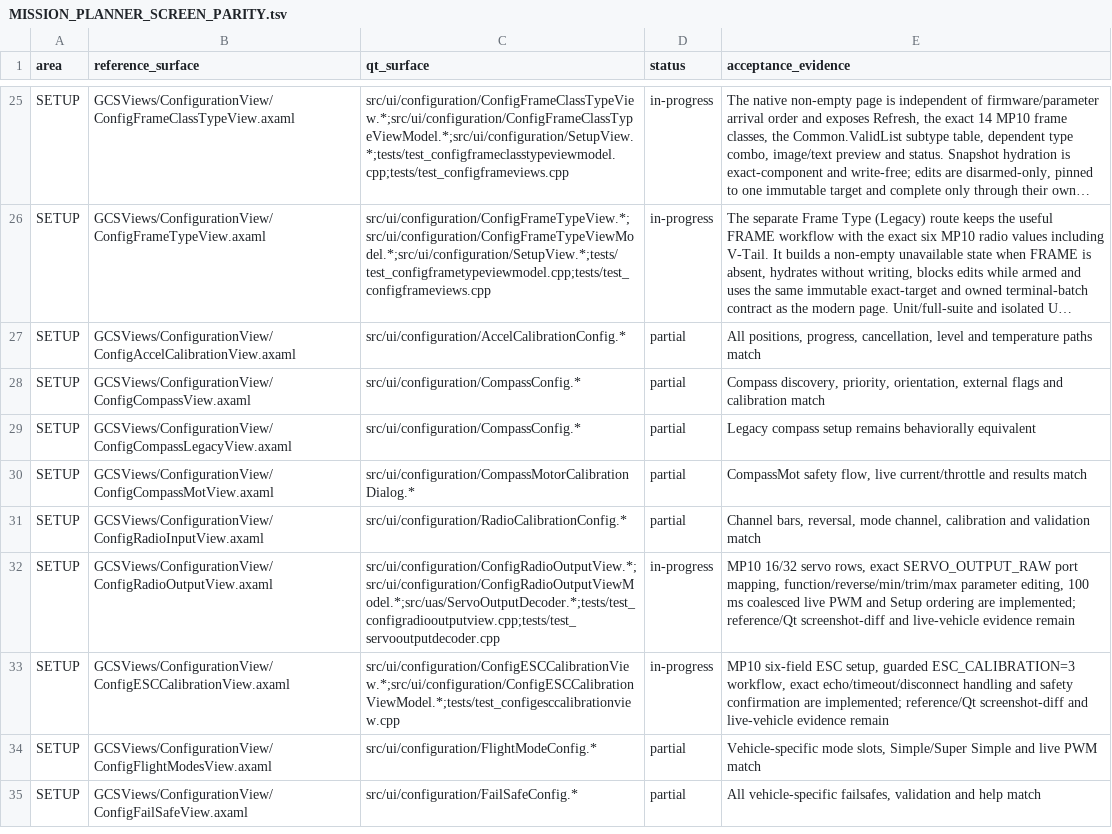
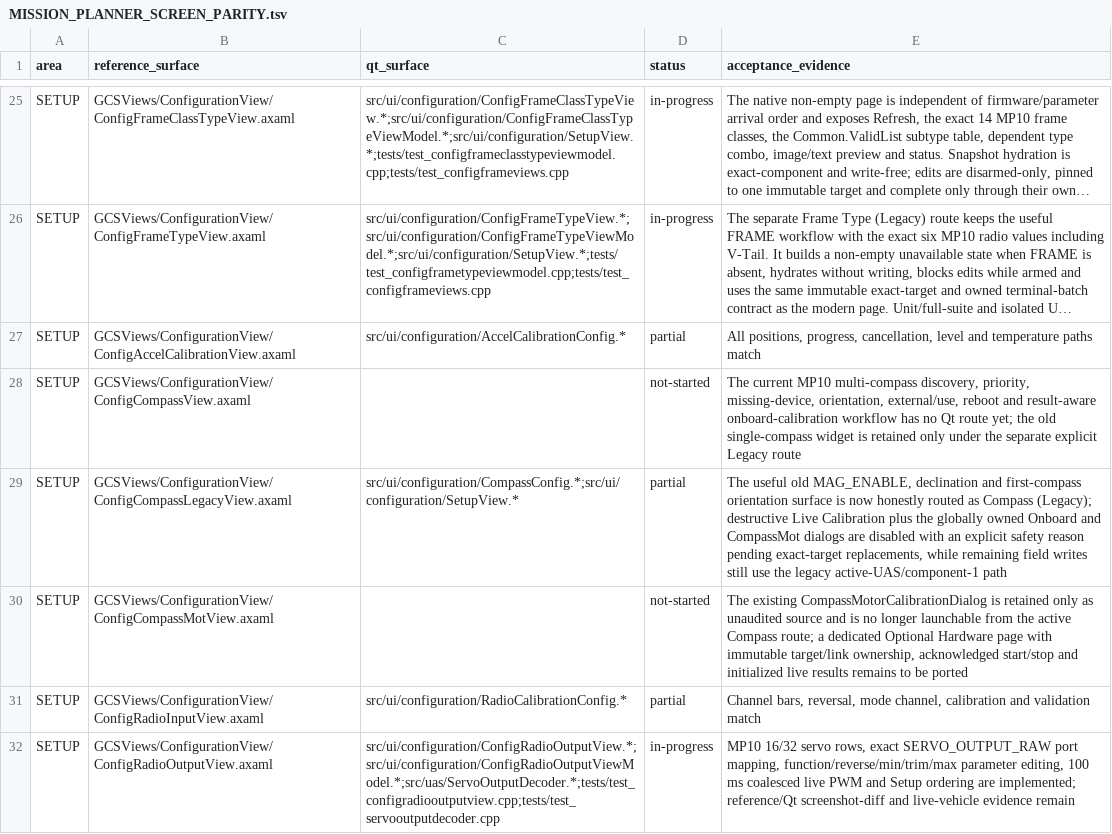
Before and after one commit to Rouniy/apm_planner, a TSV file: docs/porting/MISSION_PLANNER_SCREEN_PARITY.tsv, drawn as a sheet; only a part is shown, gaps mark what is left out; the shorter side is filled out with more unchanged rows; long unchanged cells end in …; the diff names each change by its address in the sheet, - before the commit and + after, or states it on an @@ line.

```diff
--- a/docs/porting/MISSION_PLANNER_SCREEN_PARITY.tsv
+++ b/docs/porting/MISSION_PLANNER_SCREEN_PARITY.tsv
-C28 (qt_surface): src/ui/configuration/CompassConfig.*
+C28 (qt_surface): (empty)
-D28 (status): partial
+D28 (status): not-started
-E28 (acceptance_evidence): Compass discovery, priority, orientation, external flags and calibration match
+E28 (acceptance_evidence): The current MP10 multi-compass discovery, priority, missing-device, orientation, external/use, reboot and result-aware onboard-calibration workflow has no Qt route yet; the old single-compass widget is retained only under the separate explicit Legacy route
-C29 (qt_surface): src/ui/configuration/CompassConfig.*
+C29 (qt_surface): src/ui/configuration/CompassConfig.*;src/ui/configuration/SetupView.*
-E29 (acceptance_evidence): Legacy compass setup remains behaviorally equivalent
+E29 (acceptance_evidence): The useful old MAG_ENABLE, declination and first-compass orientation surface is now honestly routed as Compass (Legacy); destructive Live Calibration plus the globally owned Onboard and CompassMot dialogs are disabled with an explicit safety reason pending exact-target replacements, while remaining field writes still use the legacy active-UAS/component-1 path
-C30 (qt_surface): src/ui/configuration/CompassMotorCalibrationDialog.*
+C30 (qt_surface): (empty)
-D30 (status): partial
+D30 (status): not-started
-E30 (acceptance_evidence): CompassMot safety flow, live current/throttle and results match
+E30 (acceptance_evidence): The existing CompassMotorCalibrationDialog is retained only as unaudited source and is no longer launchable from the active Compass route; a dedicated Optional Hardware page with immutable target/link ownership, acknowledged start/stop and initialized live results remains to be ported
```
Also changed, not shown: docs/porting/PORTING_DEVIATIONS.tsv, 5 other files.
